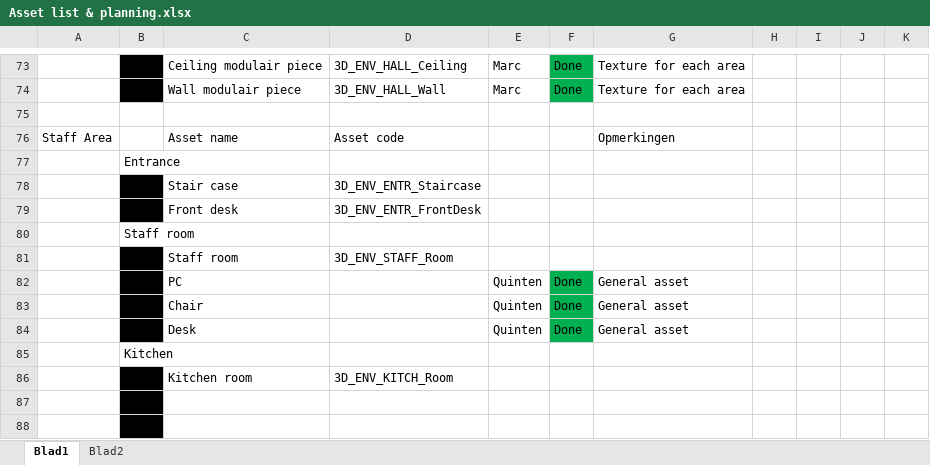
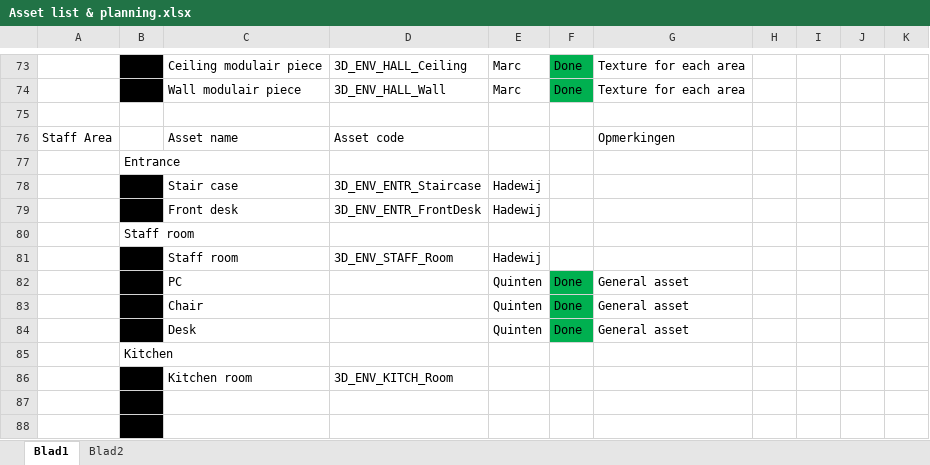
Before and after one commit to happy30/Gamelab-Jaar3, an Excel workbook: Documentation/Asset list & planning.xlsx, sheet Blad1, drawn as a sheet; only a part is shown, gaps mark what is left out; values as stored, in another font and other column widths than the file's, no borders; the diff covers the shown part only; the diff names each change by its address in the sheet, - before the commit and + after, or states it on an @@ line.

```diff
--- a/Documentation/Asset list & planning.xlsx (sheet Blad1)
+++ b/Documentation/Asset list & planning.xlsx (sheet Blad1)
-E78:E79: (empty)
+E78:E79: Hadewij
-E81: (empty)
+E81: Hadewij
```
Also changed, not shown: 44 edited cells and cell formats elsewhere in this sheet, 31 other files.
